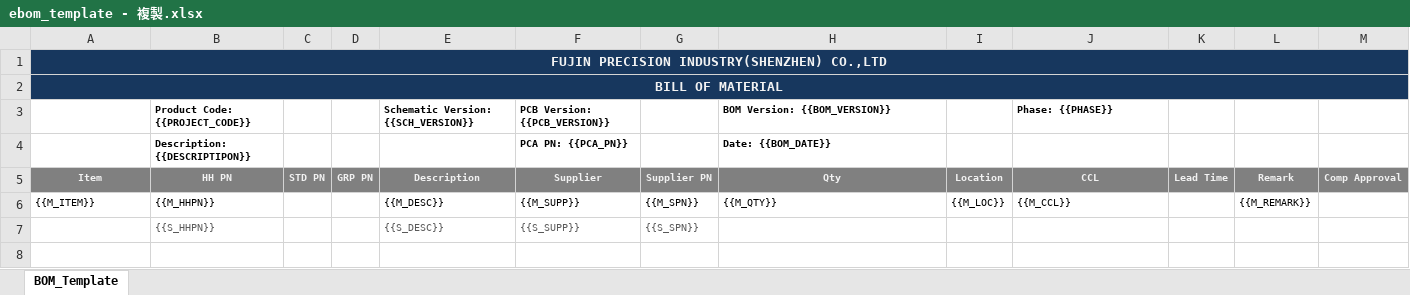
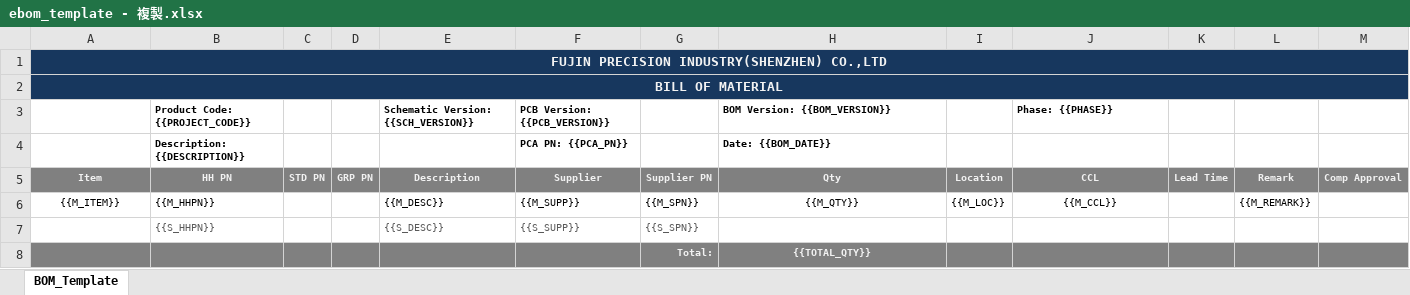
Before and after one commit to AngeloEyez/BOMIX, an Excel workbook: resources/templates/ebom_template - 複製.xlsx, sheet BOM_Template, drawn as a sheet; values as stored, in another font and other column widths than the file's, no borders; the diff names each change by its address in the sheet, - before the commit and + after, or states it on an @@ line.

```diff
--- a/resources/templates/ebom_template - 複製.xlsx (sheet BOM_Template)
+++ b/resources/templates/ebom_template - 複製.xlsx (sheet BOM_Template)
-B4 (HH PN): Description: {{DESCRIPTIPON}}
+B4 (HH PN): Description: {{DESCRIPTION}}
-A6 alignment: left
+A6 alignment: center
-H6 alignment: left
+H6 alignment: center
-J6 alignment: left
+J6 alignment: center
+row 8:  |  |  |  |  |  | Total: | {{TOTAL_QTY}}
```
Also changed, not shown: 3 other files.
